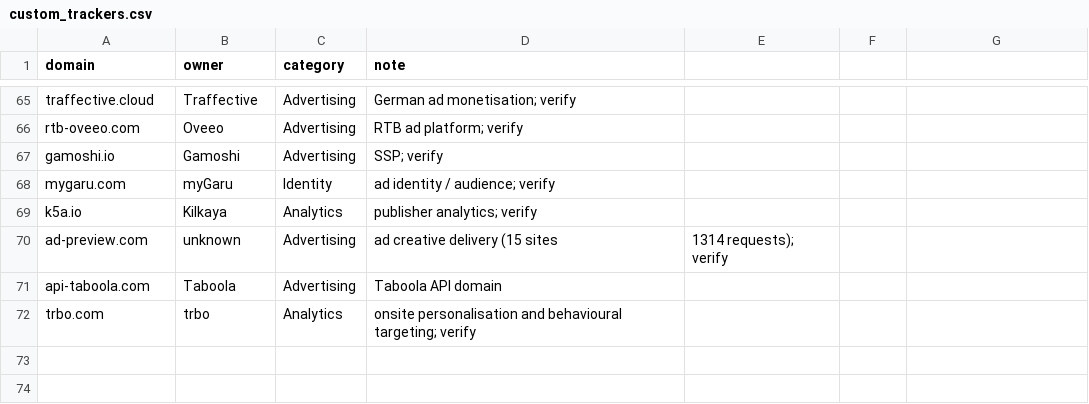
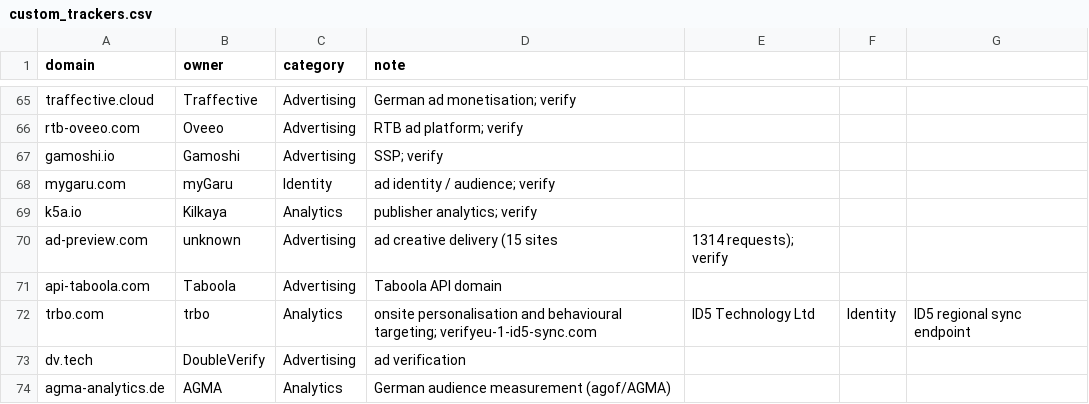
Before and after one commit to dinagudkova/weight-of-surveillance, a CSV file: lists/custom_trackers.csv, drawn as a sheet; only a part is shown, gaps mark what is left out.

Commit message:
Code and data review: byte shares, banner weight, banner by click, CMP from requests, README

```diff
--- a/lists/custom_trackers.csv
+++ b/lists/custom_trackers.csv
@@ -71,2 +71,4 @@ ad-preview.com,unknown,Advertising,ad creative delivery (15 sites, 1314 requests
 api-taboola.com,Taboola,Advertising,Taboola API domain
-trbo.com,trbo,Analytics,onsite personalisation and behavioural targeting; verify
+trbo.com,trbo,Analytics,onsite personalisation and behavioural targeting; verifyeu-1-id5-sync.com,ID5 Technology Ltd,Identity,ID5 regional sync endpoint
+dv.tech,DoubleVerify,Advertising,ad verification
+agma-analytics.de,AGMA,Analytics,German audience measurement (agof/AGMA)
```
Also changed, not shown: dbt/seeds/trackers.csv, 5 other files.
